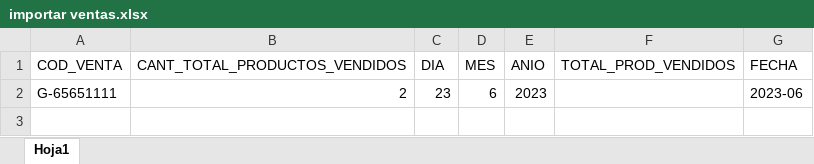
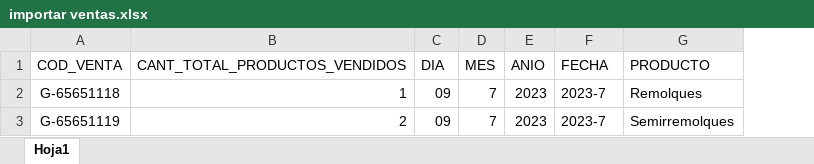
Before and after one commit to richard-usmp/predictive_software, an Excel workbook: Plantilla importar_ventas/importar ventas.xlsx, sheet Hoja1, drawn as a sheet; values as stored, in another font and other column widths than the file's, no borders; removed rows and columns are numbered as before the commit, all else as after; the diff names each change by its address in the sheet, - before the commit and + after, or states it on an @@ line.

```diff
--- a/Plantilla importar_ventas/importar ventas.xlsx (sheet Hoja1)
+++ b/Plantilla importar_ventas/importar ventas.xlsx (sheet Hoja1)
-column F (TOTAL_PROD_VENDIDOS), empty
+column G (PRODUCTO), empty
-row 2: G-65651111 | 2 | 23 | 6 | 2023 |  | 2023-06
+row 2: G-65651118 | 1 | 09 | 7 | 2023 | 2023-7 | Remolques
+row 3: G-65651119 | 2 | 09 | 7 | 2023 | 2023-7 | Semirremolques
```
Also changed, not shown: 10 other files.
